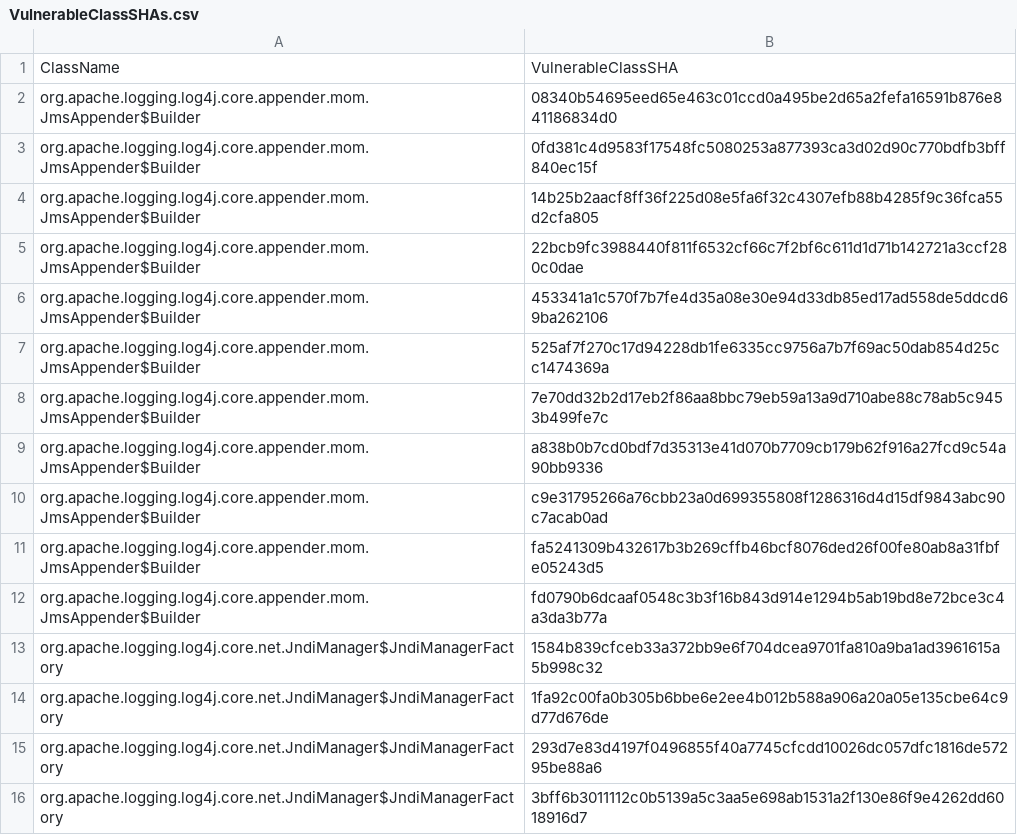
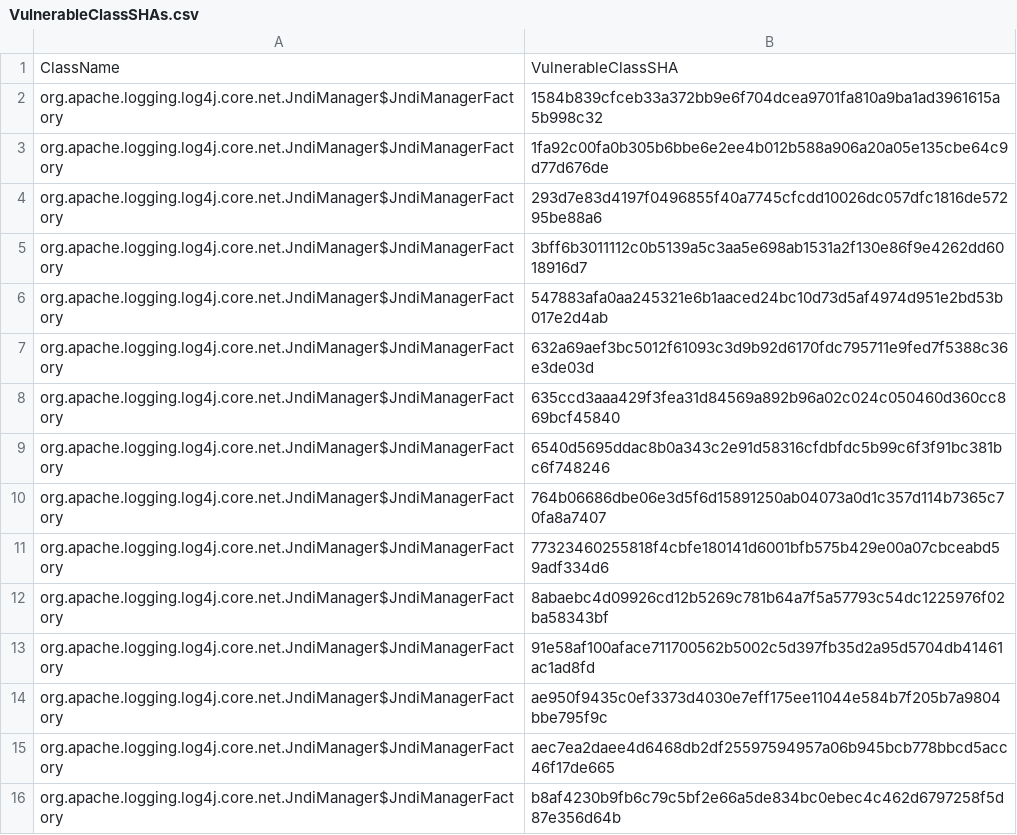
Before and after one commit to CodeShield-Security/Log4JShell-Bytecode-Detector, a CSV file: src/main/resources/VulnerableClassSHAs.csv, drawn as a sheet; only a part is shown; the shorter side is filled out with more unchanged rows.

```diff
--- a/src/main/resources/VulnerableClassSHAs.csv
+++ b/src/main/resources/VulnerableClassSHAs.csv
@@ -1,13 +1,2 @@
 ClassName,VulnerableClassSHA
-org.apache.logging.log4j.core.appender.mom.JmsAppender$Builder,08340b54695eed65e463c01ccd0a495be2d65a2fefa16591b876e841186834d0
-org.apache.logging.log4j.core.appender.mom.JmsAppender$Builder,0fd381c4d9583f17548fc5080253a877393ca3d02d90c770bdfb3bff840ec15f
-org.apache.logging.log4j.core.appender.mom.JmsAppender$Builder,14b25b2aacf8ff36f225d08e5fa6f32c4307efb88b4285f9c36fca55d2cfa805
-org.apache.logging.log4j.core.appender.mom.JmsAppender$Builder,22bcb9fc3988440f811f6532cf66c7f2bf6c611d1d71b142721a3ccf280c0dae
-org.apache.logging.log4j.core.appender.mom.JmsAppender$Builder,453341a1c570f7b7fe4d35a08e30e94d33db85ed17ad558de5ddcd69ba262106
-org.apache.logging.log4j.core.appender.mom.JmsAppender$Builder,525af7f270c17d94228db1fe6335cc9756a7b7f69ac50dab854d25cc1474369a
-org.apache.logging.log4j.core.appender.mom.JmsAppender$Builder,7e70dd32b2d17eb2f86aa8bbc79eb59a13a9d710abe88c78ab5c9453b499fe7c
-org.apache.logging.log4j.core.appender.mom.JmsAppender$Builder,a838b0b7cd0bdf7d35313e41d070b7709cb179b62f916a27fcd9c54a90bb9336
-org.apache.logging.log4j.core.appender.mom.JmsAppender$Builder,c9e31795266a76cbb23a0d699355808f1286316d4d15df9843abc90c7acab0ad
-org.apache.logging.log4j.core.appender.mom.JmsAppender$Builder,fa5241309b432617b3b269cffb46bcf8076ded26f00fe80ab8a31fbfe05243d5
-org.apache.logging.log4j.core.appender.mom.JmsAppender$Builder,fd0790b6dcaaf0548c3b3f16b843d914e1294b5ab19bd8e72bce3c4a3da3b77a
 org.apache.logging.log4j.core.net.JndiManager$JndiManagerFactory,1584b839cfceb33a372bb9e6f704dcea9701fa810a9ba1ad3961615a5b998c32
```
Also changed, not shown: 4 other files.
